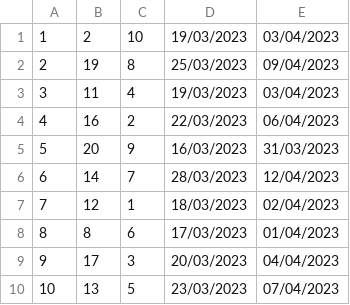
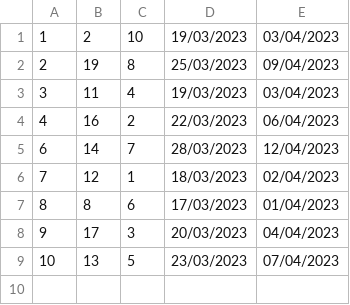
Before and after one commit to urosjevtic/SIMS-project, a CSV file: InitialProject/InitialProject/Resources/Data/unratedGuests.csv, drawn as a sheet.

```diff
--- a/InitialProject/InitialProject/Resources/Data/unratedGuests.csv
+++ b/InitialProject/InitialProject/Resources/Data/unratedGuests.csv
@@ -4,3 +4,2 @@
 4|16|2|22/03/2023|06/04/2023
-5|20|9|16/03/2023|31/03/2023
 6|14|7|28/03/2023|12/04/2023
```
Also changed, not shown: 16 other files.
